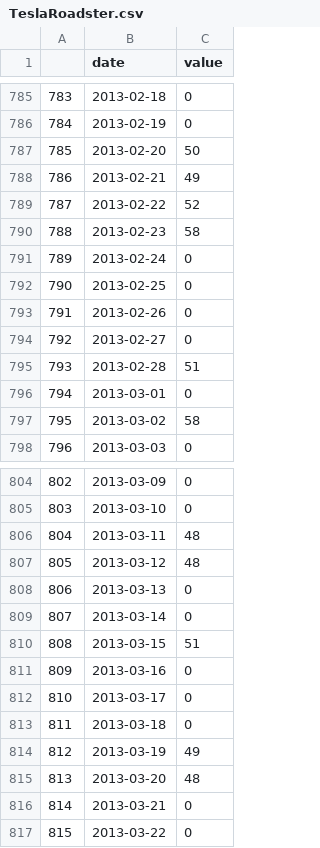
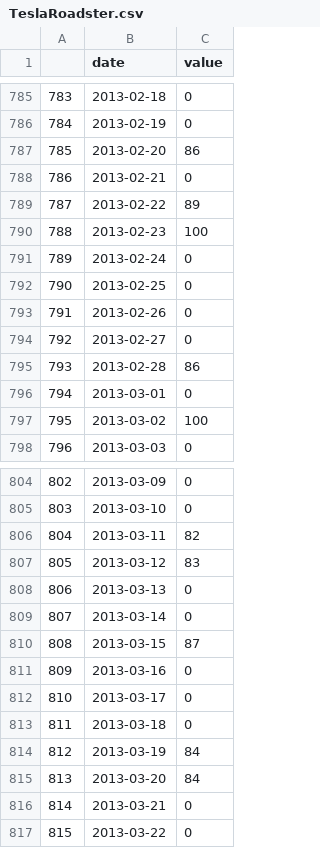
Before and after one commit to sindhu732/financial_forecasting, a CSV file: google_trends/Tesla/TeslaRoadster.csv, drawn as a sheet; only a part is shown, gaps mark what is left out; the diff covers the shown part only.

```diff
--- a/google_trends/Tesla/TeslaRoadster.csv
+++ b/google_trends/Tesla/TeslaRoadster.csv
@@ -786,6 +786,6 @@
 784,2013-02-19,0
-785,2013-02-20,50
-786,2013-02-21,49
-787,2013-02-22,52
-788,2013-02-23,58
+785,2013-02-20,86
+786,2013-02-21,0
+787,2013-02-22,89
+788,2013-02-23,100
 789,2013-02-24,0
@@ -794,5 +794,5 @@
 792,2013-02-27,0
-793,2013-02-28,51
+793,2013-02-28,86
 794,2013-03-01,0
-795,2013-03-02,58
+795,2013-03-02,100
 796,2013-03-03,0
@@ -805,7 +805,7 @@
 803,2013-03-10,0
-804,2013-03-11,48
-805,2013-03-12,48
+804,2013-03-11,82
+805,2013-03-12,83
 806,2013-03-13,0
 807,2013-03-14,0
-808,2013-03-15,51
+808,2013-03-15,87
 809,2013-03-16,0
@@ -813,4 +813,4 @@
 811,2013-03-18,0
-812,2013-03-19,49
-813,2013-03-20,48
+812,2013-03-19,84
+813,2013-03-20,84
 814,2013-03-21,0
```
Also changed, not shown: 130 edited cells elsewhere in this file, google_trends/Tesla/ElectricCars.csv, google_trends/Tesla/Model3.csv, 14 other files.
